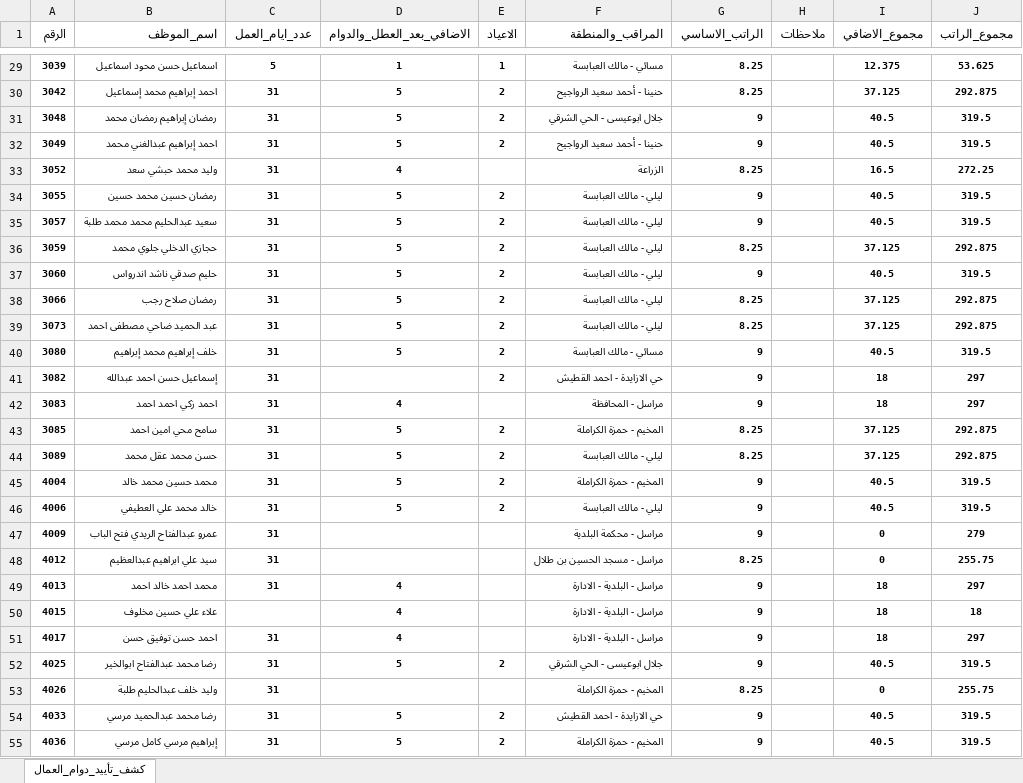
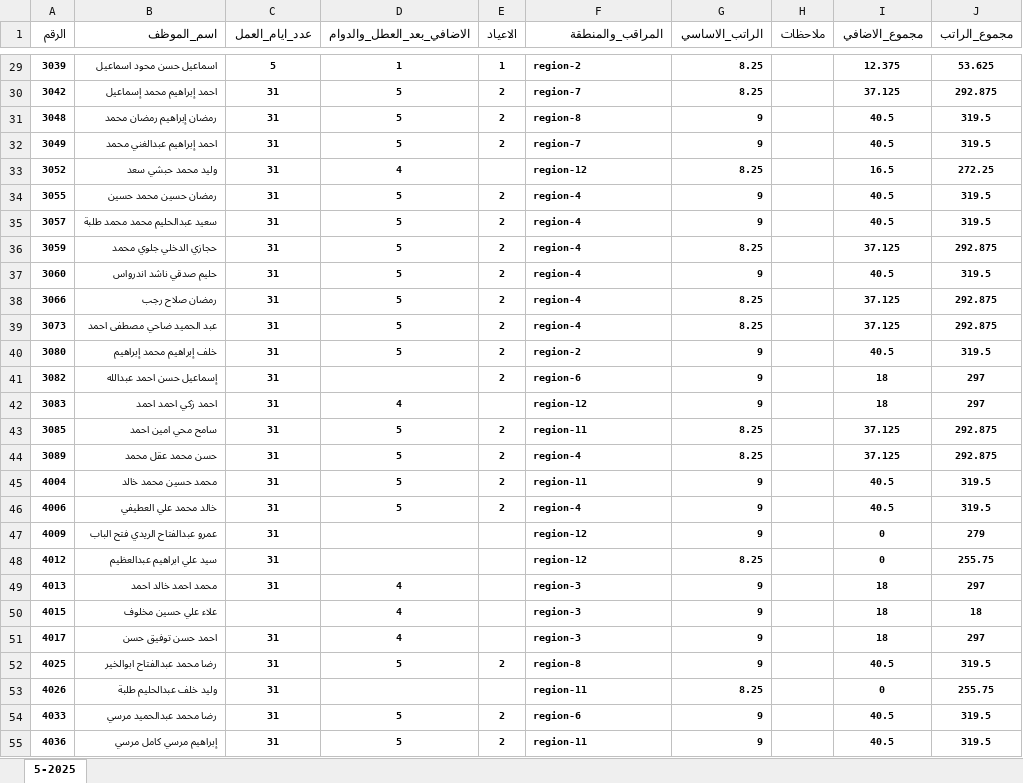
Before and after one commit to AbdooRaf3/nazafati-app, an Excel workbook: 5-2025.xlsx, sheet 5-2025, drawn as a sheet; only a part is shown, gaps mark what is left out; values as stored, in another font and other column widths than the file's, no borders; the diff covers the shown part only; the diff names each change by its address in the sheet, - before the commit and + after, or states it on an @@ line.

```diff
--- a/5-2025.xlsx (sheet 5-2025)
+++ b/5-2025.xlsx (sheet 5-2025)
-sheet tab: كشف_تأييد_دوام_العمال
+sheet tab: 5-2025
-F29 (المراقب_والمنطقة): مسائي - مالك العبابسة
+F29 (المراقب_والمنطقة): region-2
-F30 (المراقب_والمنطقة): حنينا - أحمد سعيد الرواجيح
+F30 (المراقب_والمنطقة): region-7
-F31 (المراقب_والمنطقة): جلال ابوعيسى - الحي الشرقي
+F31 (المراقب_والمنطقة): region-8
-F32 (المراقب_والمنطقة): حنينا - أحمد سعيد الرواجيح
+F32 (المراقب_والمنطقة): region-7
-F33 (المراقب_والمنطقة): الزراعة
+F33 (المراقب_والمنطقة): region-12
-F34:F39 (المراقب_والمنطقة): ليلي - مالك العبابسة
+F34:F39 (المراقب_والمنطقة): region-4
-F40 (المراقب_والمنطقة): مسائي - مالك العبابسة
+F40 (المراقب_والمنطقة): region-2
-F41 (المراقب_والمنطقة): حي الازايدة - احمد القطيش
+F41 (المراقب_والمنطقة): region-6
-F42 (المراقب_والمنطقة): مراسل - المحافظة
+F42 (المراقب_والمنطقة): region-12
-F43 (المراقب_والمنطقة): المخيم - حمزة الكراملة
+F43 (المراقب_والمنطقة): region-11
-F44 (المراقب_والمنطقة): ليلي - مالك العبابسة
+F44 (المراقب_والمنطقة): region-4
-F45 (المراقب_والمنطقة): المخيم - حمزة الكراملة
+F45 (المراقب_والمنطقة): region-11
-F46 (المراقب_والمنطقة): ليلي - مالك العبابسة
+F46 (المراقب_والمنطقة): region-4
-F47 (المراقب_والمنطقة): مراسل - محكمة البلدية
+F47 (المراقب_والمنطقة): region-12
-F48 (المراقب_والمنطقة): مراسل - مسجد الحسين بن طلال
+F48 (المراقب_والمنطقة): region-12
-F49:F51 (المراقب_والمنطقة): مراسل - البلدية - الادارة
+F49:F51 (المراقب_والمنطقة): region-3
-F52 (المراقب_والمنطقة): جلال ابوعيسى - الحي الشرقي
+F52 (المراقب_والمنطقة): region-8
-F53 (المراقب_والمنطقة): المخيم - حمزة الكراملة
+F53 (المراقب_والمنطقة): region-11
-F54 (المراقب_والمنطقة): حي الازايدة - احمد القطيش
+F54 (المراقب_والمنطقة): region-6
-F55 (المراقب_والمنطقة): المخيم - حمزة الكراملة
+F55 (المراقب_والمنطقة): region-11
```
Also changed, not shown: 58 edited cells elsewhere in this sheet, 3 other files.
